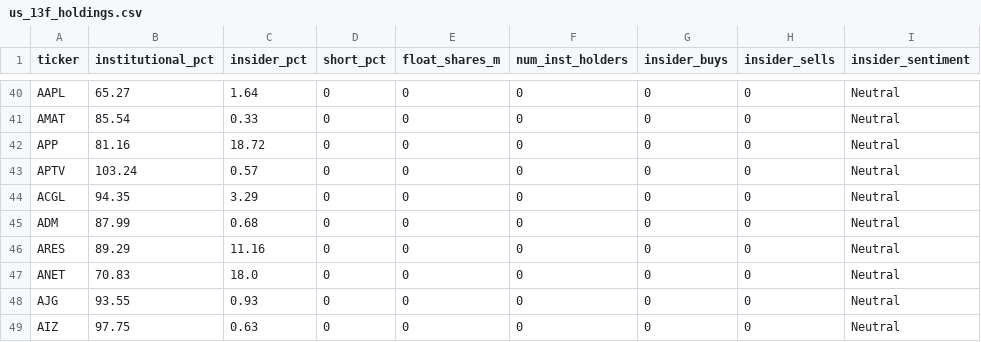
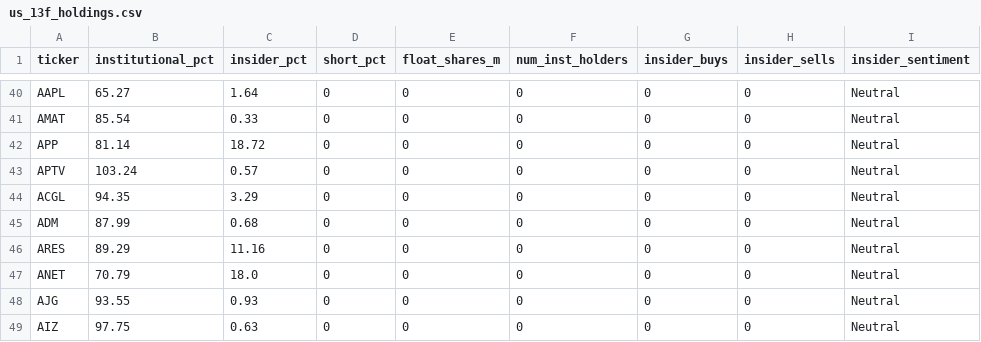
Before and after one commit to point10890-crypto/marketflow-react, a CSV file: us_market/output/us_13f_holdings.csv, drawn as a sheet; only a part is shown, gaps mark what is left out; the diff covers the shown part only; the diff names each change by its address in the sheet, - before the commit and + after, or states it on an @@ line.

```diff
--- a/us_market/output/us_13f_holdings.csv
+++ b/us_market/output/us_13f_holdings.csv
-B42 (institutional_pct): 81.16
+B42 (institutional_pct): 81.14
-B47 (institutional_pct): 70.83
+B47 (institutional_pct): 70.79
```
Also changed, not shown: 12 edited cells elsewhere in this file, data/signals_log.csv, us_market/output/smart_money_picks_v2.csv, 42 other files.
